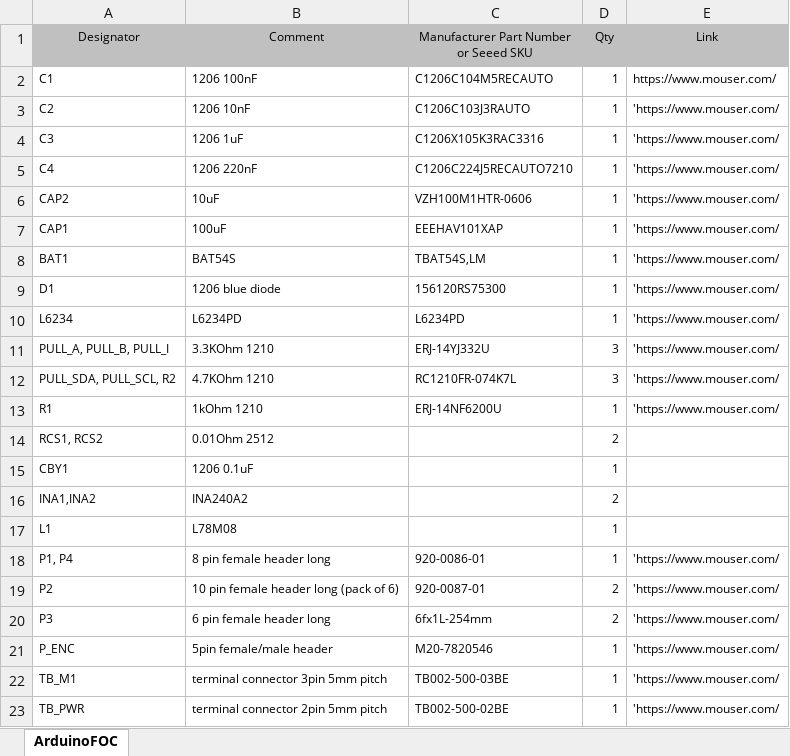
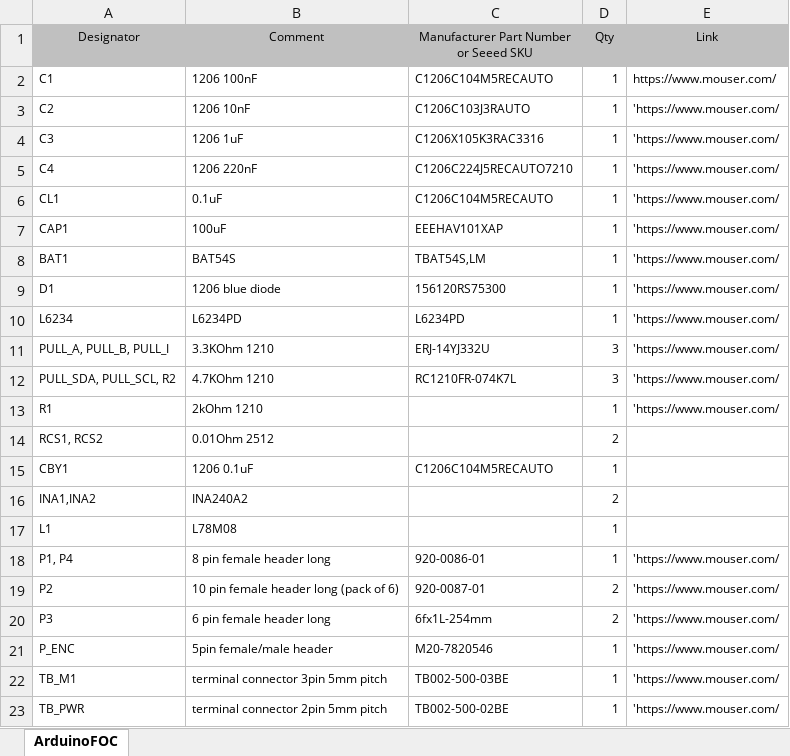
Before and after one commit to simplefoc/Arduino-SimpleFOCShield, an Excel workbook: BOM.xlsx, sheet ArduinoFOC, drawn as a sheet; values as stored, in another font and other column widths than the file's, no borders; the diff names each change by its address in the sheet, - before the commit and + after, or states it on an @@ line.

```diff
--- a/BOM.xlsx (sheet ArduinoFOC)
+++ b/BOM.xlsx (sheet ArduinoFOC)
-A6 (Designator): CAP2
+A6 (Designator): CL1
-B6 (Comment): 10uF
+B6 (Comment): 0.1uF
-C6: VZH100M1HTR-0606
+C6: C1206C104M5RECAUTO
-B13 (Comment): 1kOhm 1210
+B13 (Comment): 2kOhm 1210
-C13: ERJ-14NF6200U
+C13: (empty)
-C15: (empty)
+C15: C1206C104M5RECAUTO
```
Also changed, not shown: 20 other files.
